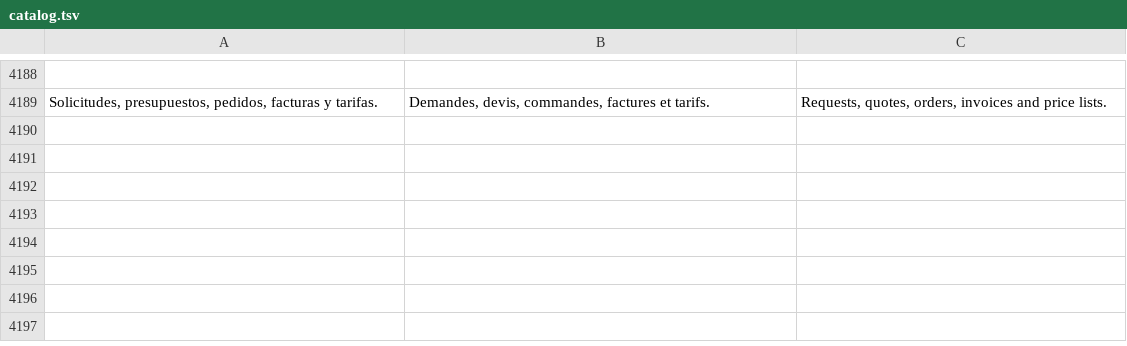
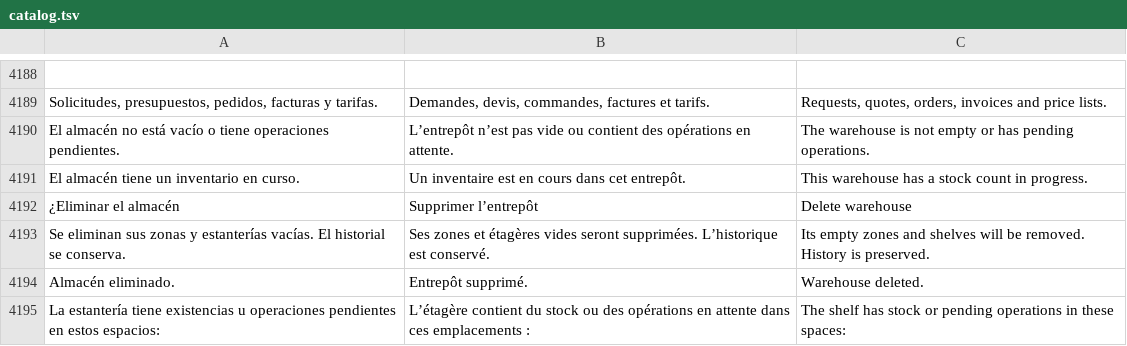
Before and after one commit to lisciandraj/Pro-manager-Gama, a TSV file: locales/catalog.tsv, drawn as a sheet; only a part is shown, gaps mark what is left out; the diff names each change by its address in the sheet, - before the commit and + after, or states it on an @@ line.

Commit message:
Allow deletion of empty warehouses and protect empty shelf removal
Add warehouse deletion with confirmation in Locations. Reject stock, active
reservations, pending adjustments, counts and warehouse operations. Remove
empty zones and shelves, archive historical records, and choose an active
receipt default when the principal warehouse is removed. Guard archived
locations against stock from stale screens.

Database migration applied and verified. Validation: 13 database tests,
11 browser tests, build, source checks and typecheck passed.

```diff
--- a/locales/catalog.tsv
+++ b/locales/catalog.tsv
+row 4190: El almacén no está vacío o tiene operaciones pendientes. | L’entrepôt n’est pas vide ou contient des opérations en attente. | The warehouse is not empty or has pending operations.
+row 4191: El almacén tiene un inventario en curso. | Un inventaire est en cours dans cet entrepôt. | This warehouse has a stock count in progress.
+row 4192: ¿Eliminar el almacén | Supprimer l’entrepôt | Delete warehouse
+row 4193: Se eliminan sus zonas y estanterías vacías. El historial se conserva. | Ses zones et étagères vides seront supprimées. L’historique est conservé. | Its empty zones and shelves will be removed. History is preserved.
+row 4194: Almacén eliminado. | Entrepôt supprimé. | Warehouse deleted.
+row 4195: La estantería tiene existencias u operaciones pendientes en estos espacios: | L’étagère contient du stock ou des opérations en attente dans ces emplacements : | The shelf has stock or pending operations in these spaces:
```
Also changed, not shown: 9 other files.
